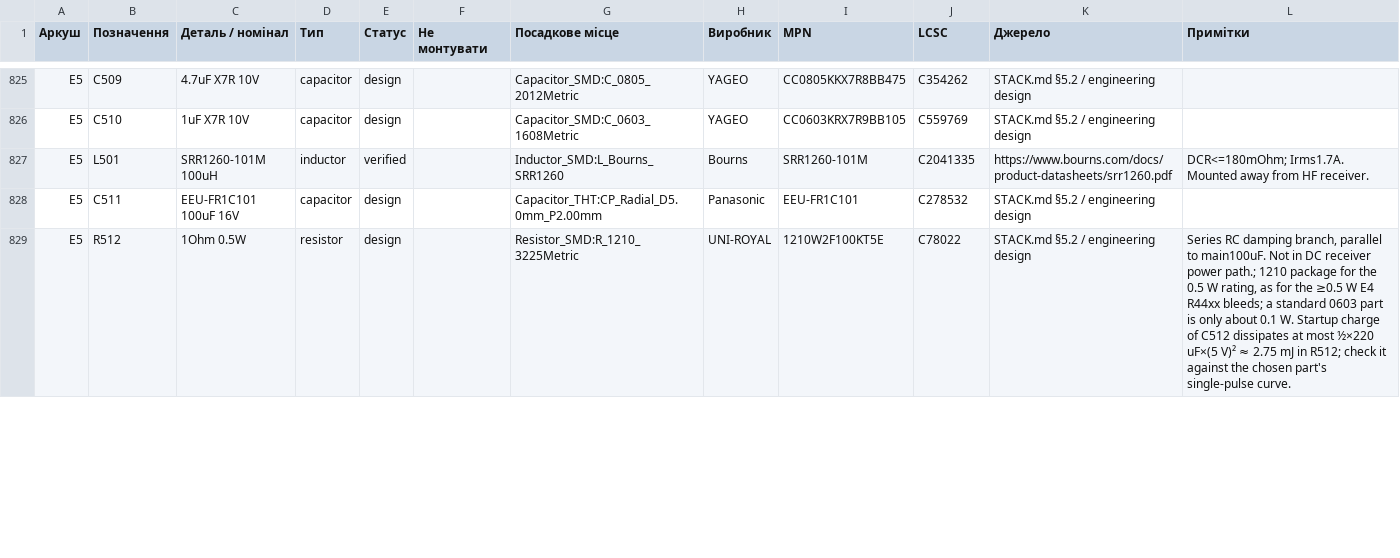
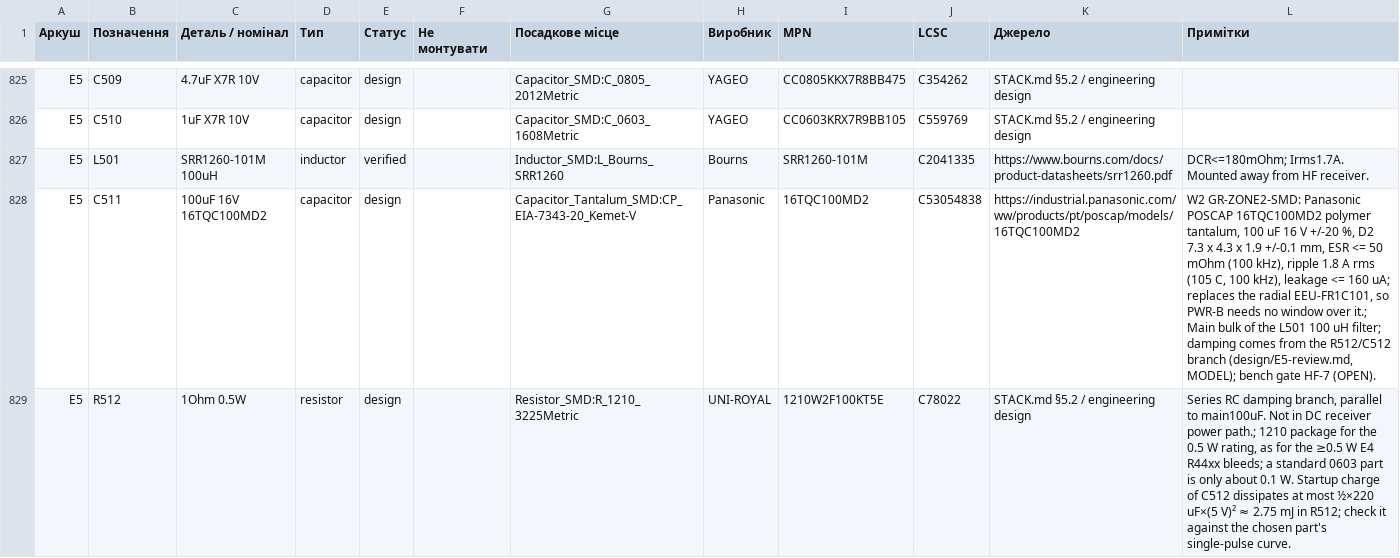
Before and after one commit to lizbeth307/lizbeth307, a CSV file: sat-receiver-audit/build/11-schematic-bom.csv, drawn as a sheet; only a part is shown, gaps mark what is left out; the diff covers the shown part only; the diff names each change by its address in the sheet, - before the commit and + after, or states it on an @@ line.

```diff
--- a/sat-receiver-audit/build/11-schematic-bom.csv
+++ b/sat-receiver-audit/build/11-schematic-bom.csv
-C828 (Деталь / номінал): EEU-FR1C101 100uF 16V
+C828 (Деталь / номінал): 100uF 16V 16TQC100MD2
-G828 (Посадкове місце): Capacitor_THT:CP_Radial_D5.0mm_P2.00mm
+G828 (Посадкове місце): Capacitor_Tantalum_SMD:CP_EIA-7343-20_Kemet-V
-I828 (MPN): EEU-FR1C101
+I828 (MPN): 16TQC100MD2
-J828 (LCSC): C278532
+J828 (LCSC): C53054838
-K828 (Джерело): STACK.md §5.2 / engineering design
+K828 (Джерело): https://industrial.panasonic.com/ww/products/pt/poscap/models/16TQC100MD2
-L828 (Примітки): (empty)
+L828 (Примітки): W2 GR-ZONE2-SMD: Panasonic POSCAP 16TQC100MD2 polymer tantalum, 100 uF 16 V +/-20 %, D2 7.3 x 4.3 x 1.9 +/-0.1 mm, ESR <= 50 mOhm (100 kHz), ripple 1.8 A rms (105 C, 100 kHz), leakage <= 160 uA; replaces the radial EEU-FR1C101, so PWR-B needs no window over it.; Main bulk of the L501 100 uH filter; damping comes from the R512/C512 branch (design/E5-review.md, MODEL); bench gate HF-7 (OPEN).
```
Also changed, not shown: 12 edited cells elsewhere in this file, sat-receiver-audit/pcb/generated/components.csv, 31 other files.
